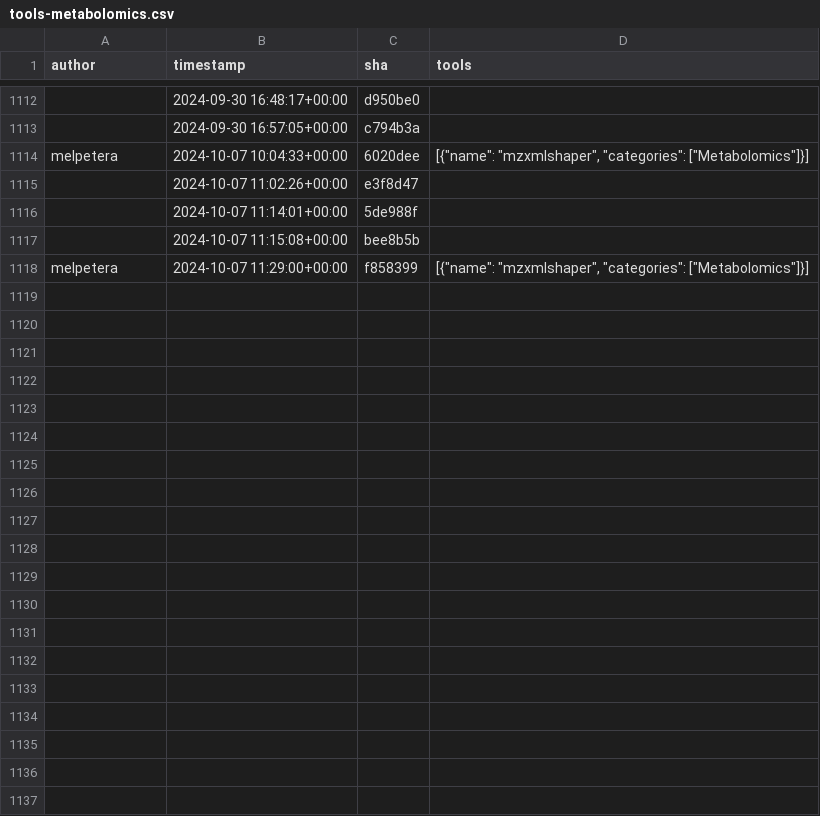
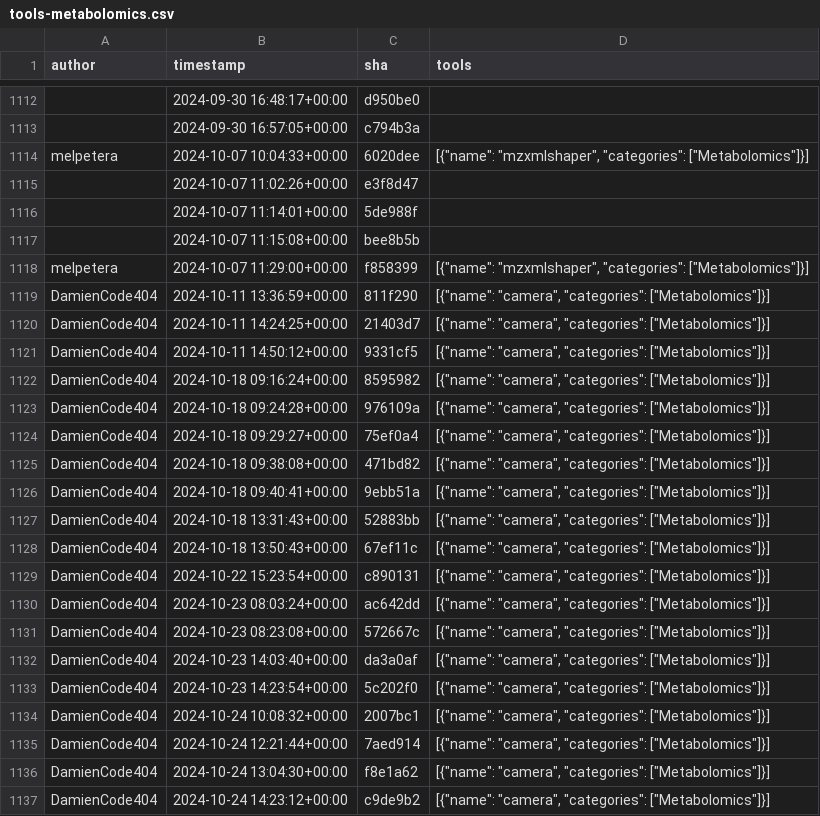
Before and after one commit to kostrykin/galaxy-community-activities, a CSV file: cache/repositories/workflow4metabolomics/tools-metabolomics.csv, drawn as a sheet; only a part is shown, gaps mark what is left out; the diff covers the shown part only.

```diff
--- a/cache/repositories/workflow4metabolomics/tools-metabolomics.csv
+++ b/cache/repositories/workflow4metabolomics/tools-metabolomics.csv
@@ -1118 +1118,20 @@
 "melpetera","2024-10-07 11:29:00+00:00","f858399","[{""name"": ""mzxmlshaper"", ""categories"": [""Metabolomics""]}]"
+"DamienCode404","2024-10-11 13:36:59+00:00","811f290","[{""name"": ""camera"", ""categories"": [""Metabolomics""]}]"
+"DamienCode404","2024-10-11 14:24:25+00:00","21403d7","[{""name"": ""camera"", ""categories"": [""Metabolomics""]}]"
+"DamienCode404","2024-10-11 14:50:12+00:00","9331cf5","[{""name"": ""camera"", ""categories"": [""Metabolomics""]}]"
+"DamienCode404","2024-10-18 09:16:24+00:00","8595982","[{""name"": ""camera"", ""categories"": [""Metabolomics""]}]"
+"DamienCode404","2024-10-18 09:24:28+00:00","976109a","[{""name"": ""camera"", ""categories"": [""Metabolomics""]}]"
+"DamienCode404","2024-10-18 09:29:27+00:00","75ef0a4","[{""name"": ""camera"", ""categories"": [""Metabolomics""]}]"
+"DamienCode404","2024-10-18 09:38:08+00:00","471bd82","[{""name"": ""camera"", ""categories"": [""Metabolomics""]}]"
+"DamienCode404","2024-10-18 09:40:41+00:00","9ebb51a","[{""name"": ""camera"", ""categories"": [""Metabolomics""]}]"
+"DamienCode404","2024-10-18 13:31:43+00:00","52883bb","[{""name"": ""camera"", ""categories"": [""Metabolomics""]}]"
+"DamienCode404","2024-10-18 13:50:43+00:00","67ef11c","[{""name"": ""camera"", ""categories"": [""Metabolomics""]}]"
+"DamienCode404","2024-10-22 15:23:54+00:00","c890131","[{""name"": ""camera"", ""categories"": [""Metabolomics""]}]"
+"DamienCode404","2024-10-23 08:03:24+00:00","ac642dd","[{""name"": ""camera"", ""categories"": [""Metabolomics""]}]"
+"DamienCode404","2024-10-23 08:23:08+00:00","572667c","[{""name"": ""camera"", ""categories"": [""Metabolomics""]}]"
+"DamienCode404","2024-10-23 14:03:40+00:00","da3a0af","[{""name"": ""camera"", ""categories"": [""Metabolomics""]}]"
+"DamienCode404","2024-10-23 14:23:54+00:00","5c202f0","[{""name"": ""camera"", ""categories"": [""Metabolomics""]}]"
+"DamienCode404","2024-10-24 10:08:32+00:00","2007bc1","[{""name"": ""camera"", ""categories"": [""Metabolomics""]}]"
+"DamienCode404","2024-10-24 12:21:44+00:00","7aed914","[{""name"": ""camera"", ""categories"": [""Metabolomics""]}]"
+"DamienCode404","2024-10-24 13:04:30+00:00","f8e1a62","[{""name"": ""camera"", ""categories"": [""Metabolomics""]}]"
+"DamienCode404","2024-10-24 14:23:12+00:00","c9de9b2","[{""name"": ""camera"", ""categories"": [""Metabolomics""]}]"
```
Also changed, not shown: 28 added rows elsewhere in this file, cache/repositories/Helmholtz-UFZ/galaxy-tools.csv, cache/repositories/bgruening/galaxytools.csv, 7 other files.
